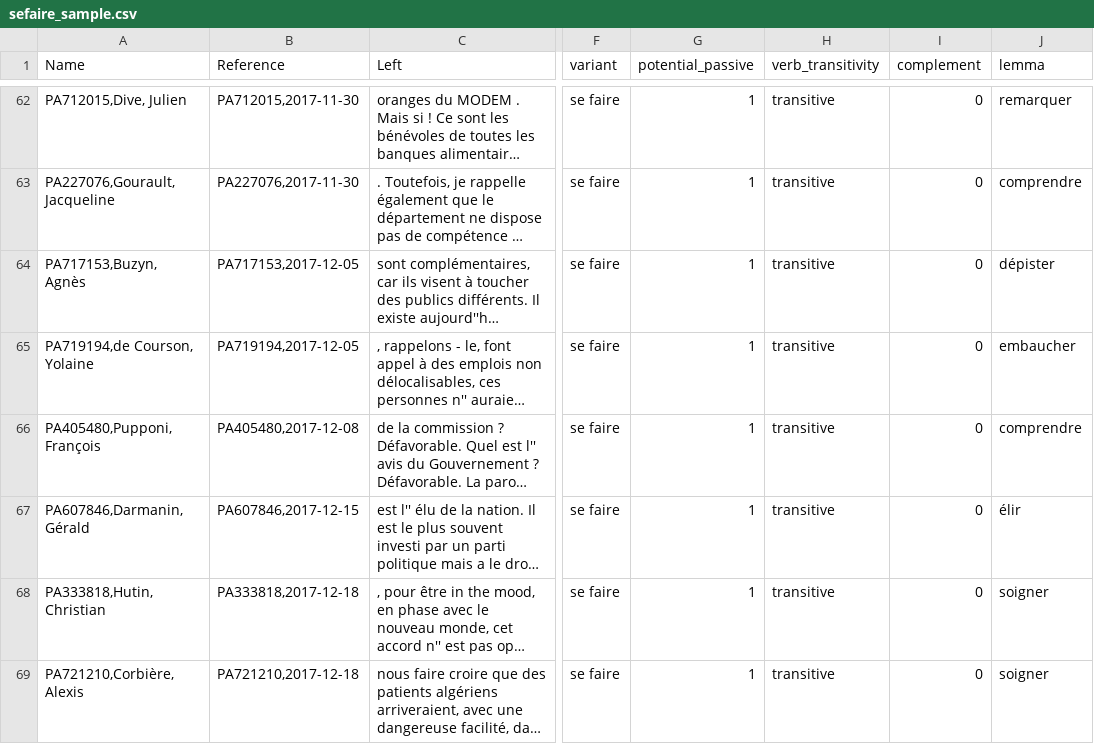
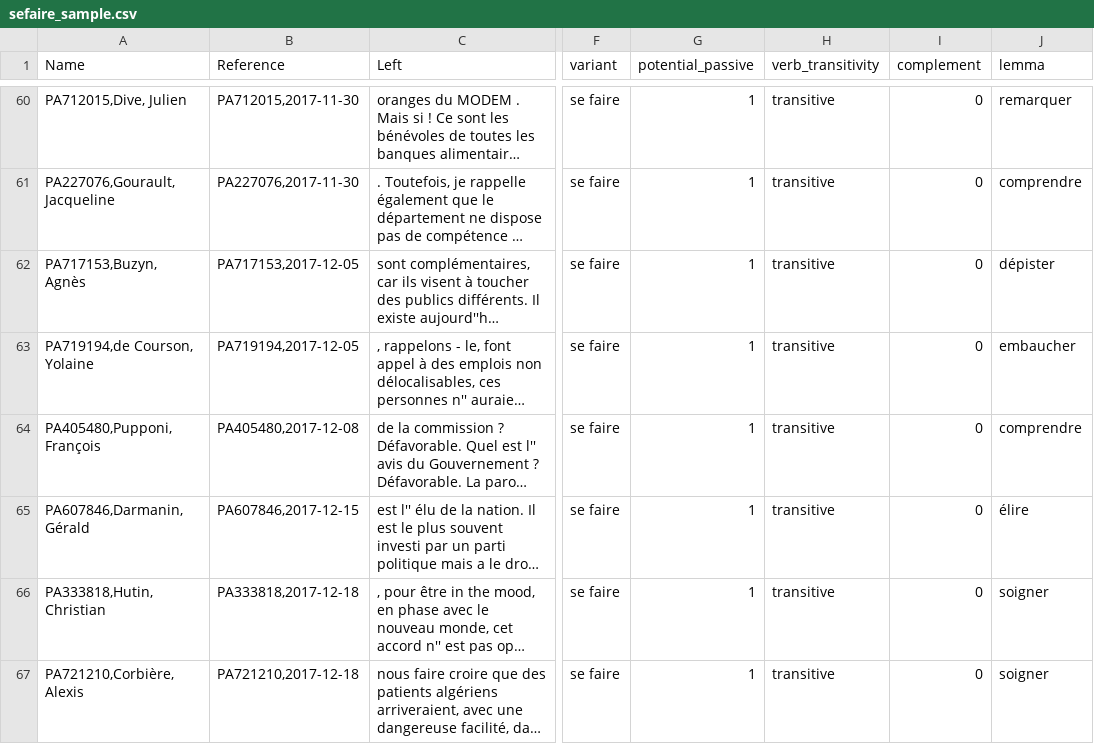
Before and after one commit to ginareinhard/sefairePassiveAlternation, a CSV file: data/sefaire_sample.csv, drawn as a sheet; only a part is shown, gaps mark what is left out; long unchanged cells end in …; addresses are those after the commit; the diff covers the shown part only; the diff names each change by its address in the sheet, - before the commit and + after, or states it on an @@ line.

```diff
--- a/data/sefaire_sample.csv
+++ b/data/sefaire_sample.csv
-J65 (lemma): élir
+J65 (lemma): élire
```
Also changed, not shown: 13 removed rows elsewhere in this file, 2 other files.
